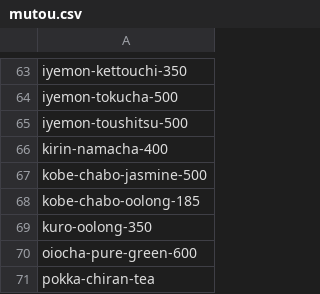
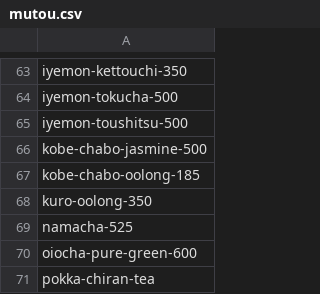
Before and after one commit to umisora/sunsup, a CSV file: data/tags/mutou.csv, drawn as a sheet; only a part is shown, gaps mark what is left out.

```diff
--- a/data/tags/mutou.csv
+++ b/data/tags/mutou.csv
@@ -65,3 +65,2 @@ iyemon-tokucha-500
 iyemon-toushitsu-500
-kirin-namacha-400
 kobe-chabo-jasmine-500
@@ -69,2 +68,3 @@ kobe-chabo-oolong-185
 kuro-oolong-350
+namacha-525
 oiocha-pure-green-600
```
Also changed, not shown: data/drinks.csv, 8 other files.
